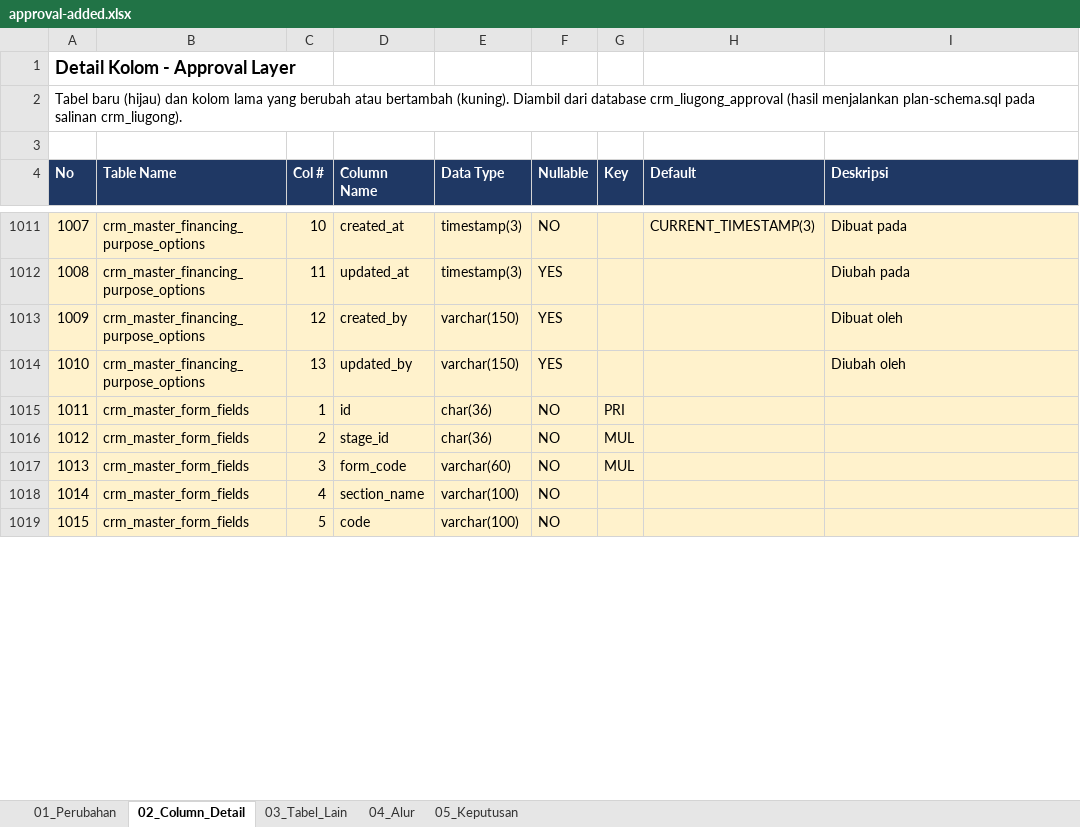
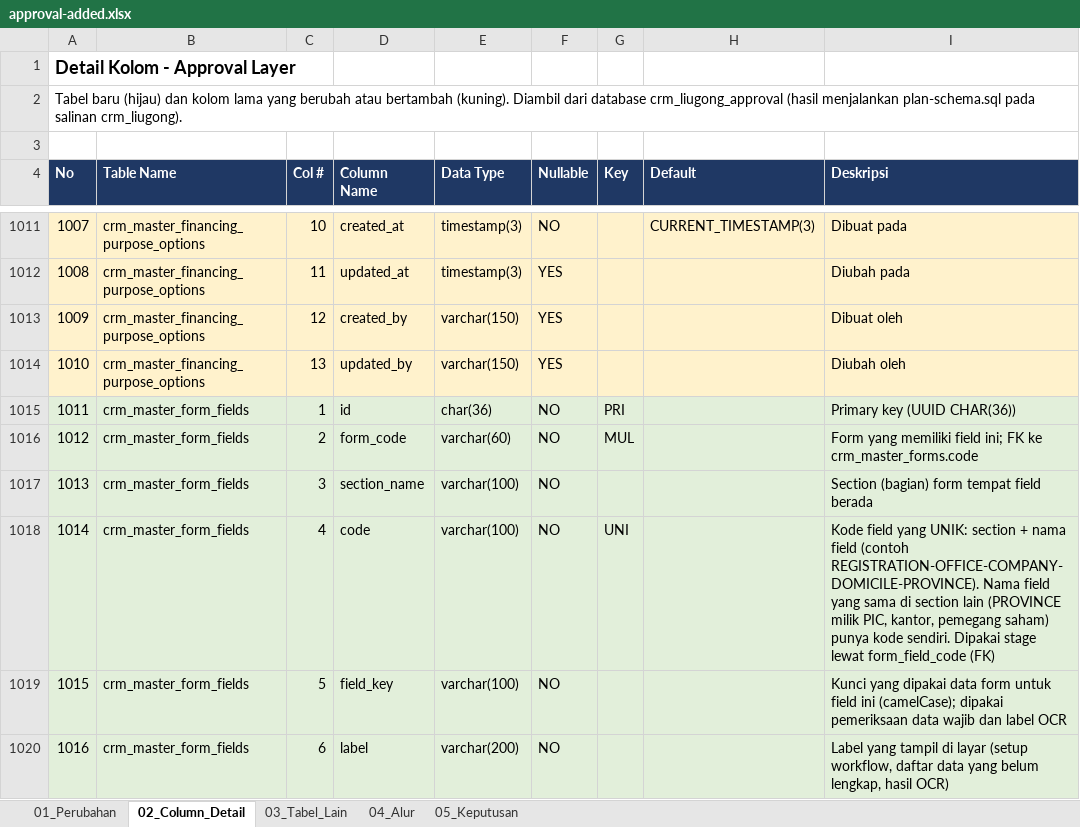
Before and after one commit to Bughopper14/Prototype, an Excel workbook: apps/backend/db/approval-added.xlsx, sheet 02_Column_Detail, drawn as a sheet; only a part is shown, gaps mark what is left out; values as stored, in another font and other column widths than the file's, no borders; the diff covers the shown part only; the diff names each change by its address in the sheet, - before the commit and + after, or states it on an @@ line.

Commit message:
[AG] feat. prototype workflow approval: master fields, field codes, authority references and scenario workflows in the schema and seed.

```diff
--- a/apps/backend/db/approval-added.xlsx (sheet 02_Column_Detail)
+++ b/apps/backend/db/approval-added.xlsx (sheet 02_Column_Detail)
-A1015:I1019 fill: #FFF2CC
+A1015:I1019 fill: #E2EFDA
-I1015 (Deskripsi): (empty)
+I1015 (Deskripsi): Primary key (UUID CHAR(36))
-D1016 (Column Name): stage_id
+D1016 (Column Name): form_code
-E1016 (Data Type): char(36)
+E1016 (Data Type): varchar(60)
-I1016 (Deskripsi): (empty)
+I1016 (Deskripsi): Form yang memiliki field ini; FK ke crm_master_forms.code
-D1017 (Column Name): form_code
+D1017 (Column Name): section_name
-E1017 (Data Type): varchar(60)
+E1017 (Data Type): varchar(100)
-G1017 (Key): MUL
+G1017 (Key): (empty)
-I1017 (Deskripsi): (empty)
+I1017 (Deskripsi): Section (bagian) form tempat field berada
-D1018 (Column Name): section_name
+D1018 (Column Name): code
-G1018 (Key): (empty)
+G1018 (Key): UNI
-I1018 (Deskripsi): (empty)
+I1018 (Deskripsi): Kode field yang UNIK: section + nama field (contoh REGISTRATION-OFFICE-COMPANY-DOMICILE-PROVINCE). Nama field yang sama di section lain (PROVINCE milik PIC, kantor, pemegang saham) punya kode sendiri. Dipakai stage lewat form_field_code (FK)
-D1019 (Column Name): code
+D1019 (Column Name): field_key
-I1019 (Deskripsi): (empty)
+I1019 (Deskripsi): Kunci yang dipakai data form untuk field ini (camelCase); dipakai pemeriksaan data wajib dan label OCR
+row 1020: 1016 | crm_master_form_fields | 6 | label | varchar(200) | NO |  |  | Label yang tampil di layar (setup workflow, daftar data yang belum lengkap, hasil OCR)
```
Also changed, not shown: 1 added row, 1 removed row, 20 edited cells, cell formats and row numbers in column A elsewhere in this sheet, sheet 01_Perubahan, apps/backend/db/CRM_Liugong_DB_Workflow_Approval.xlsx, 4 other files.
